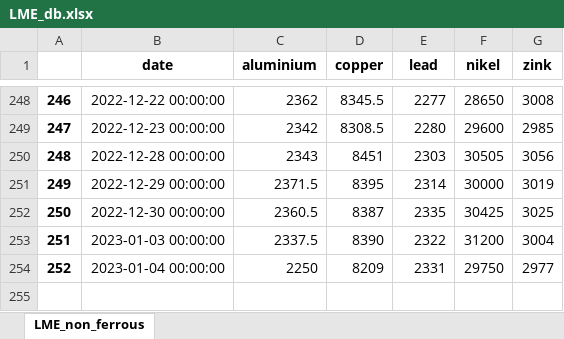
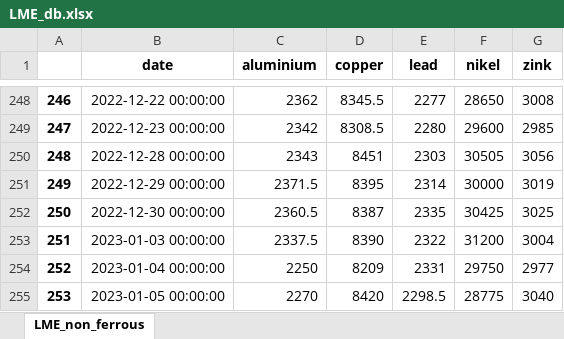
Before and after one commit to hotdonkey/data_science_learning, an Excel workbook: code/LME/parser_beta/data/LME_db.xlsx, sheet LME_non_ferrous, drawn as a sheet; only a part is shown, gaps mark what is left out; values as stored, in another font and other column widths than the file's, no borders; the diff names each change by its address in the sheet, - before the commit and + after, or states it on an @@ line.

```diff
--- a/code/LME/parser_beta/data/LME_db.xlsx (sheet LME_non_ferrous)
+++ b/code/LME/parser_beta/data/LME_db.xlsx (sheet LME_non_ferrous)
+row 255: 253 | 2023-01-05 00:00:00 | 2270 | 8420 | 2298.5 | 28775 | 3040
```
Also changed, not shown: code/LME/parser_beta/data/cb_curr.xlsx, code/LME/parser_beta/data/cb_metall.xlsx, 8 other files.
